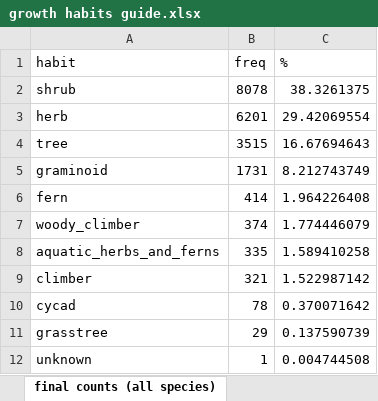
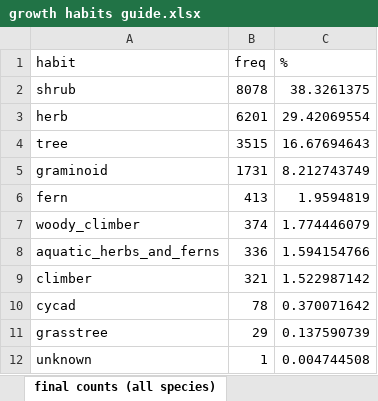
Before and after one commit to tmesaglio/Australian-plant-photos, an Excel workbook: data/growth habits guide.xlsx, sheet final counts (all species), drawn as a sheet; values as stored, in another font and other column widths than the file's, no borders; the diff names each change by its address in the sheet, - before the commit and + after, or states it on an @@ line.

```diff
--- a/data/growth habits guide.xlsx (sheet final counts (all species))
+++ b/data/growth habits guide.xlsx (sheet final counts (all species))
-B6 (freq): 414
+B6 (freq): 413
-C6 (%): 1.964226408
+C6 (%): 1.9594819
-B8 (freq): 335
+B8 (freq): 336
-C8 (%): 1.589410258
+C8 (%): 1.594154766
```
Also changed, not shown: sheet ferns (all species), 1 other file.
